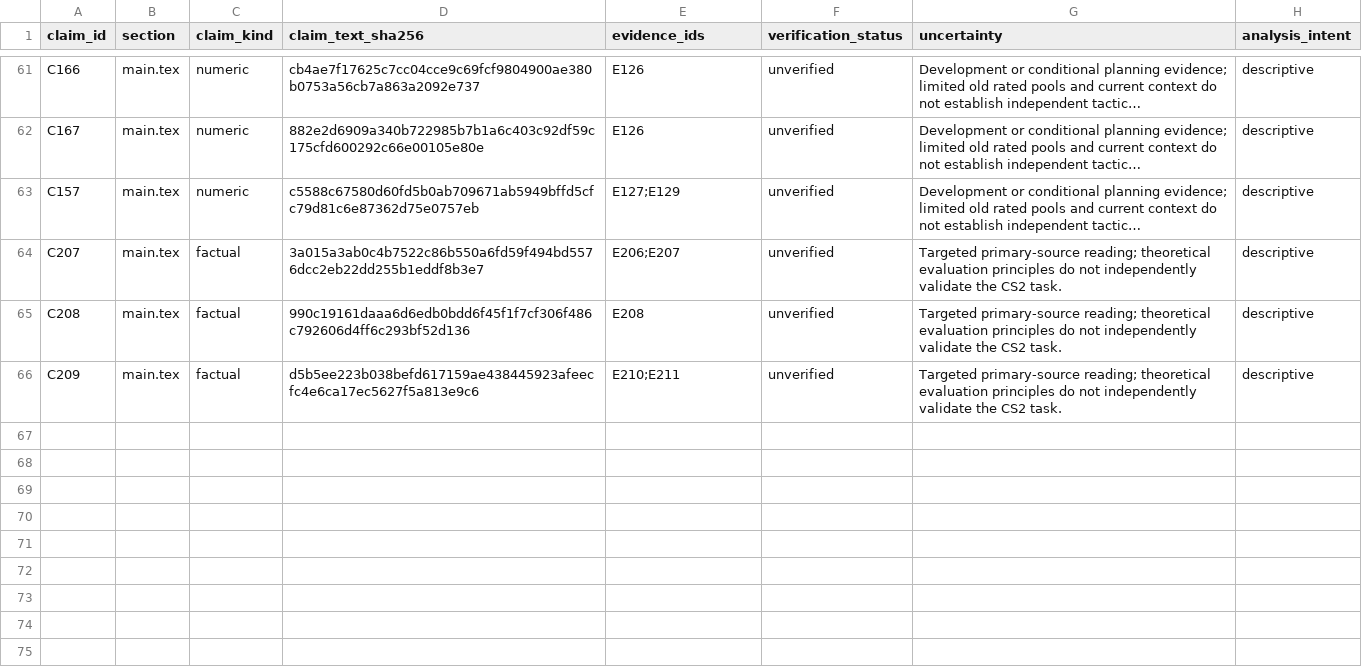
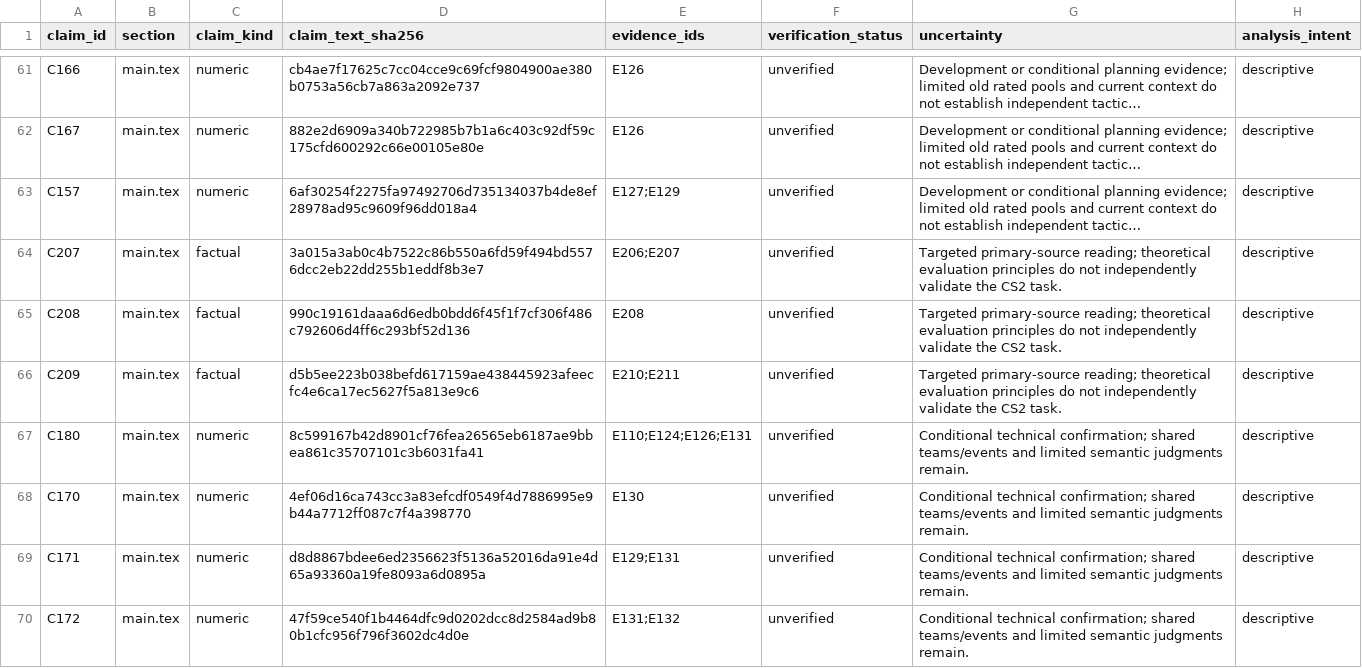
Before and after one commit to Zzz0zzZ0/CS2-coach-agent, a CSV file: docs/paper/claims.csv, drawn as a sheet; only a part is shown, gaps mark what is left out; long unchanged cells end in …; the diff covers the shown part only; the diff names each change by its address in the sheet, - before the commit and + after, or states it on an @@ line.

Commit message:
Complete frozen CT confirmation on twelve new series and report bounded graph evidence

```diff
--- a/docs/paper/claims.csv
+++ b/docs/paper/claims.csv
-D63 (claim_text_sha256): c5588c67580d60fd5b0ab709671ab5949bffd5cfc79d81c6e87362d75e0757eb
+D63 (claim_text_sha256): 6af30254f2275fa97492706d735134037b4de8ef28978ad95c9609f96dd018a4
+row 67: C180 | main.tex | numeric | 8c599167b42d8901cf76fea26565eb6187ae9bbea861c35707101c3b6031fa41 | E110;E124;E126;E131 | unverified | Conditional technical confirmation; shared teams/events and limited semantic judgments remain. | descriptive
+row 68: C170 | main.tex | numeric | 4ef06d16ca743cc3a83efcdf0549f4d7886995e9b44a7712ff087c7f4a398770 | E130 | unverified | Conditional technical confirmation; shared teams/events and limited semantic judgments remain. | descriptive
+row 69: C171 | main.tex | numeric | d8d8867bdee6ed2356623f5136a52016da91e4d65a93360a19fe8093a6d0895a | E129;E131 | unverified | Conditional technical confirmation; shared teams/events and limited semantic judgments remain. | descriptive
+row 70: C172 | main.tex | numeric | 47f59ce540f1b4464dfc9d0202dcc8d2584ad9b80b1cfc956f796f3602dc4d0e | E131;E132 | unverified | Conditional technical confirmation; shared teams/events and limited semantic judgments remain. | descriptive
```
Also changed, not shown: 8 added rows elsewhere in this file, 25 other files.
